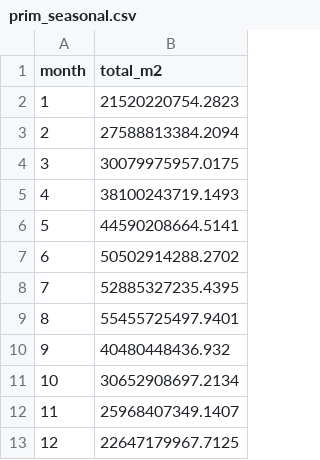
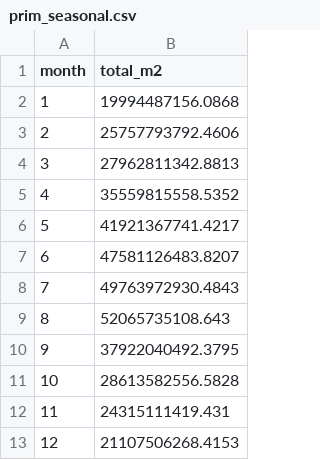
Before and after one commit to jsheen/secVegDefo, a CSV file: data/plot_data/prim_seasonal.csv, drawn as a sheet.

```diff
--- a/data/plot_data/prim_seasonal.csv
+++ b/data/plot_data/prim_seasonal.csv
@@ -1,13 +1,13 @@
 month,total_m2
-1,21520220754.2823
-2,27588813384.2094
-3,30079975957.0175
-4,38100243719.1493
-5,44590208664.5141
-6,50502914288.2702
-7,52885327235.4395
-8,55455725497.9401
-9,40480448436.932
-10,30652908697.2134
-11,25968407349.1407
-12,22647179967.7125
+1,19994487156.0868
+2,25757793792.4606
+3,27962811342.8813
+4,35559815558.5352
+5,41921367741.4217
+6,47581126483.8207
+7,49763972930.4843
+8,52065735108.643
+9,37922040492.3795
+10,28613582556.5828
+11,24315111419.431
+12,21107506268.4153
```
Also changed, not shown: data/plot_data/mb_age_prof.csv, data/plot_data/seasonal_monthly_edge.csv, 13 other files.
